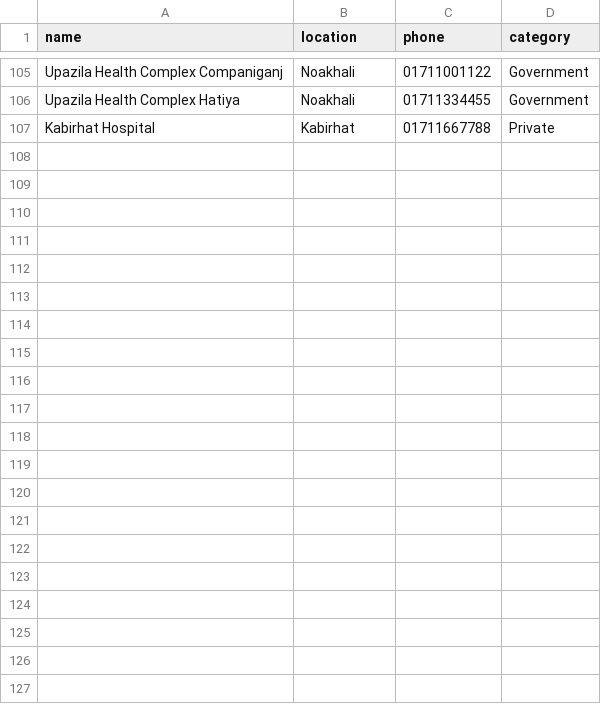
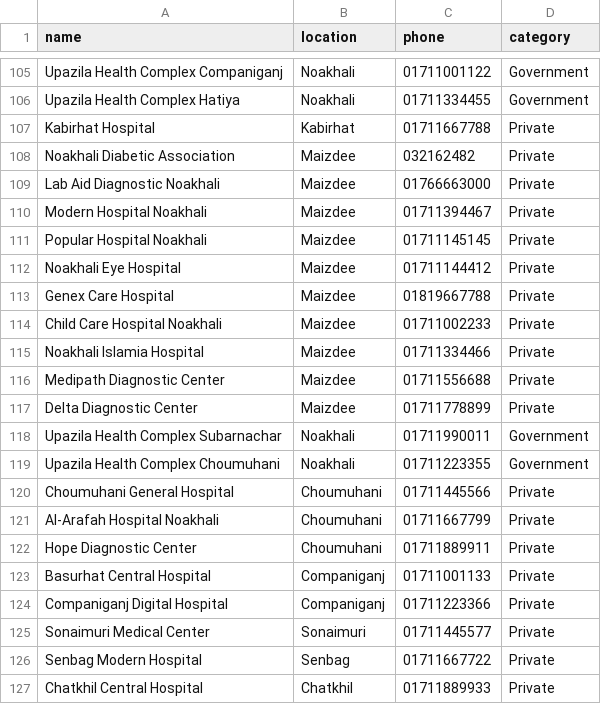
Before and after one commit to siddhartha999roy/medicine-directory, a CSV file: public/hospitals.csv, drawn as a sheet; only a part is shown, gaps mark what is left out; the diff names each change by its address in the sheet, - before the commit and + after, or states it on an @@ line.

Commit message:
Update hospitals.csv

```diff
--- a/public/hospitals.csv
+++ b/public/hospitals.csv
+row 108: Noakhali Diabetic Association | Maizdee | 032162482 | Private
+row 109: Lab Aid Diagnostic Noakhali | Maizdee | 01766663000 | Private
+row 110: Modern Hospital Noakhali | Maizdee | 01711394467 | Private
+row 111: Popular Hospital Noakhali | Maizdee | 01711145145 | Private
+row 112: Noakhali Eye Hospital | Maizdee | 01711144412 | Private
+row 113: Genex Care Hospital | Maizdee | 01819667788 | Private
+row 114: Child Care Hospital Noakhali | Maizdee | 01711002233 | Private
+row 115: Noakhali Islamia Hospital | Maizdee | 01711334466 | Private
+row 116: Medipath Diagnostic Center | Maizdee | 01711556688 | Private
+row 117: Delta Diagnostic Center | Maizdee | 01711778899 | Private
+row 118: Upazila Health Complex Subarnachar | Noakhali | 01711990011 | Government
+row 119: Upazila Health Complex Choumuhani | Noakhali | 01711223355 | Government
+row 120: Choumuhani General Hospital | Choumuhani | 01711445566 | Private
+row 121: Al-Arafah Hospital Noakhali | Choumuhani | 01711667799 | Private
+row 122: Hope Diagnostic Center | Choumuhani | 01711889911 | Private
+row 123: Basurhat Central Hospital | Companiganj | 01711001133 | Private
+row 124: Companiganj Digital Hospital | Companiganj | 01711223366 | Private
+row 125: Sonaimuri Medical Center | Sonaimuri | 01711445577 | Private
+row 126: Senbag Modern Hospital | Senbag | 01711667722 | Private
+row 127: Chatkhil Central Hospital | Chatkhil | 01711889933 | Private
```
